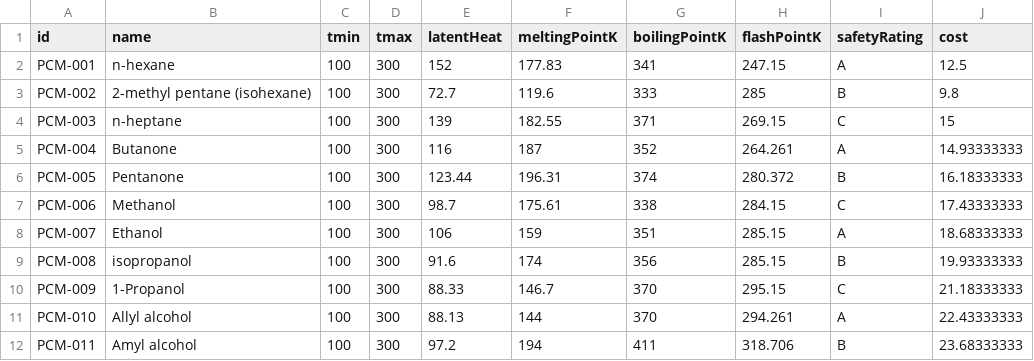
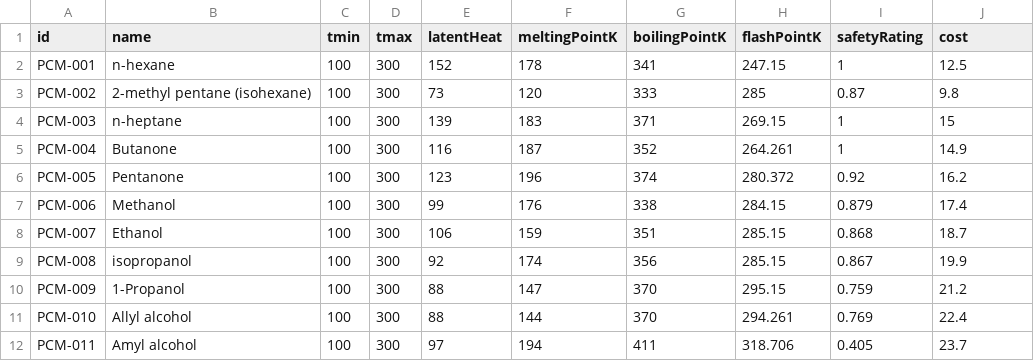
Before and after one commit to bharatsurya06/cryoPCM.lab, a CSV file: rawdata/pcms.csv, drawn as a sheet; only a part is shown; the diff covers the shown part only.

Commit message:
data added

```diff
--- a/rawdata/pcms.csv
+++ b/rawdata/pcms.csv
@@ -1,12 +1,12 @@
 id,name,tmin,tmax,latentHeat,meltingPointK,boilingPointK,flashPointK,safetyRating,cost
-PCM-001,n-hexane,100,300,152,177.83,341,247.15,A,12.5
-PCM-002,2-methyl pentane (isohexane),100,300,72.7,119.6,333,285,B,9.8
-PCM-003,n-heptane,100,300,139,182.55,371,269.15,C,15
-PCM-004,Butanone,100,300,116,187,352,264.261,A,14.93333333
-PCM-005,Pentanone,100,300,123.44,196.31,374,280.372,B,16.18333333
-PCM-006,Methanol,100,300,98.7,175.61,338,284.15,C,17.43333333
-PCM-007,Ethanol ,100,300,106,159,351,285.15,A,18.68333333
-PCM-008,isopropanol,100,300,91.6,174,356,285.15,B,19.93333333
-PCM-009,1-Propanol,100,300,88.33,146.7,370,295.15,C,21.18333333
-PCM-010,Allyl alcohol,100,300,88.13,144,370,294.261,A,22.43333333
-PCM-011,Amyl alcohol,100,300,97.2,194,411,318.706,B,23.68333333
+PCM-001,n-hexane,100,300,152,178,341,247.15,1,12.5
+PCM-002,2-methyl pentane (isohexane),100,300,73,120,333,285,0.87,9.8
+PCM-003,n-heptane,100,300,139,183,371,269.15,1,15
+PCM-004,Butanone,100,300,116,187,352,264.261,1,14.9
+PCM-005,Pentanone,100,300,123,196,374,280.372,0.92,16.2
+PCM-006,Methanol,100,300,99,176,338,284.15,0.879,17.4
+PCM-007,Ethanol ,100,300,106,159,351,285.15,0.868,18.7
+PCM-008,isopropanol,100,300,92,174,356,285.15,0.867,19.9
+PCM-009,1-Propanol,100,300,88,147,370,295.15,0.759,21.2
+PCM-010,Allyl alcohol,100,300,88,144,370,294.261,0.769,22.4
+PCM-011,Amyl alcohol,100,300,97,194,411,318.706,0.405,23.7
```
Also changed, not shown: 32 edited cells elsewhere in this file, 4 other files.
